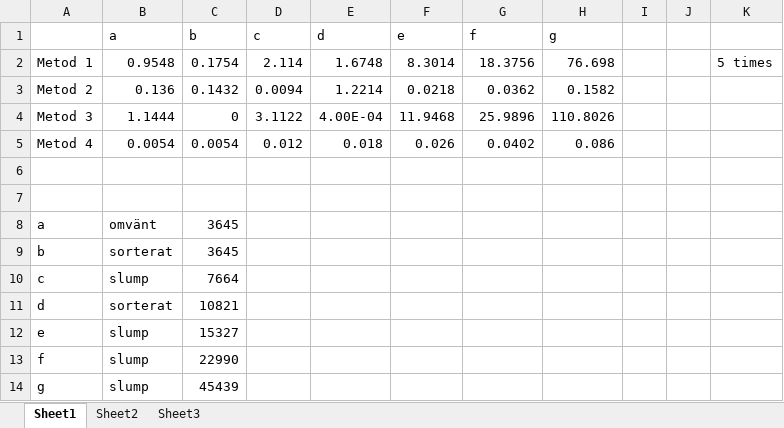
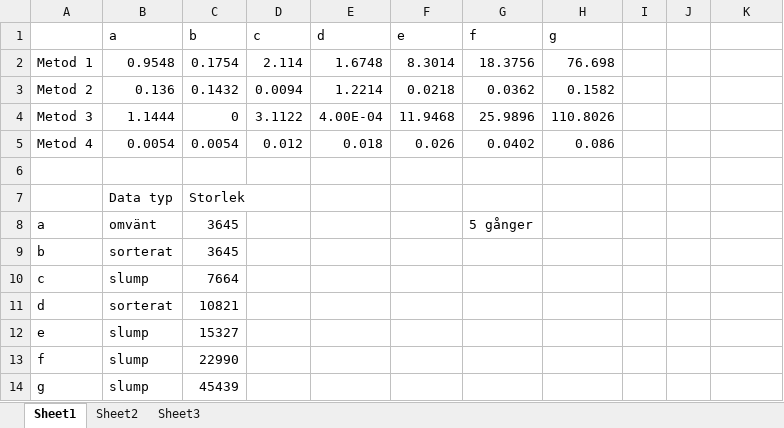
Before and after one commit to HIG-Student/AoD_Lab4, an Excel workbook: other/WorkBook.xlsx, sheet Sheet1, drawn as a sheet; only a part is shown; values as stored, in another font and other column widths than the file's, no borders; charts and pictures not drawn; the diff names each change by its address in the sheet, - before the commit and + after, or states it on an @@ line.

```diff
--- a/other/WorkBook.xlsx (sheet Sheet1)
+++ b/other/WorkBook.xlsx (sheet Sheet1)
-K2: 5 times
+K2: (empty)
-row 7: (empty)
+row 7:  | Data typ | Storlek
-G8 (f): (empty)
+G8 (f): 5 gånger
```
Also changed, not shown: charts or pictures, 3 other files.
